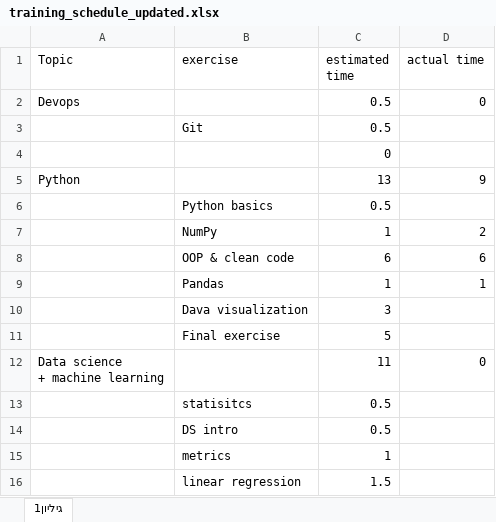
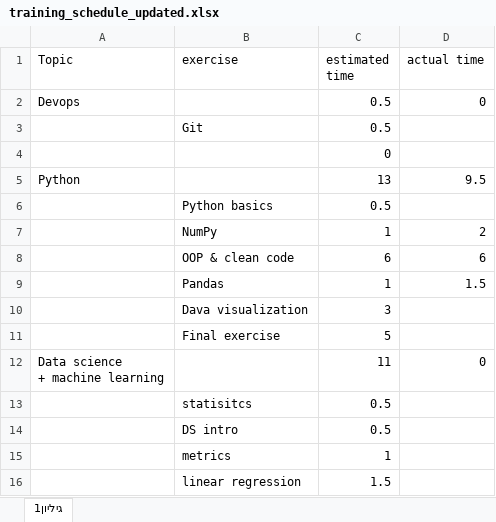
Before and after one commit to Galalon/CV_training, an Excel workbook: training_schedule_updated.xlsx, sheet גיליון1, drawn as a sheet; only a part is shown; values as stored, in another font and other column widths than the file's, no borders; the diff names each change by its address in the sheet, - before the commit and + after, or states it on an @@ line.

```diff
--- a/training_schedule_updated.xlsx (sheet גיליון1)
+++ b/training_schedule_updated.xlsx (sheet גיליון1)
-D5 (actual time): 9
+D5 (actual time): 9.5
-D9 (actual time): 1
+D9 (actual time): 1.5
```
Also changed, not shown: 3 other files.
